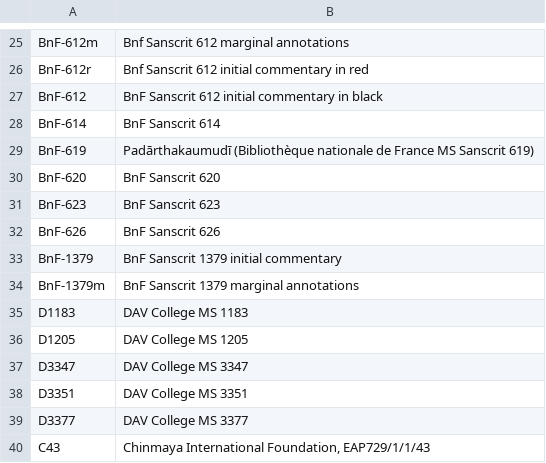
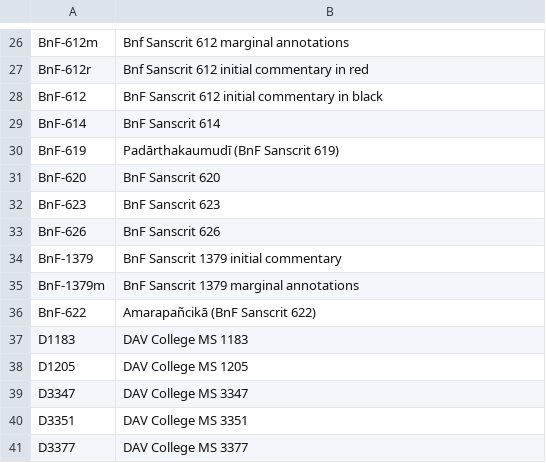
Before and after one commit to chchch/amarakosa, a CSV file: texts-descriptions.csv, drawn as a sheet; only a part is shown, gaps mark what is left out; the shorter side is filled out with more unchanged rows; the diff covers the shown part only.

```diff
--- a/texts-descriptions.csv
+++ b/texts-descriptions.csv
@@ -28,3 +29,3 @@ BnF-612,BnF Sanscrit 612 initial commentary in black
 BnF-614,BnF Sanscrit 614
-BnF-619,"Padārthakaumudī (Bibliothèque nationale de France MS Sanscrit 619)"
+BnF-619,"Padārthakaumudī (BnF Sanscrit 619)"
 BnF-620,BnF Sanscrit 620
@@ -34,2 +35,3 @@ BnF-1379,BnF Sanscrit 1379 initial commentary
 BnF-1379m,BnF Sanscrit 1379 marginal annotations
+BnF-622,"Amarapañcikā (BnF Sanscrit 622)"
 D1183,DAV College MS 1183
```
Also changed, not shown: 12 added rows, 1 removed row and 3 edited cells elsewhere in this file, 6 other files.
